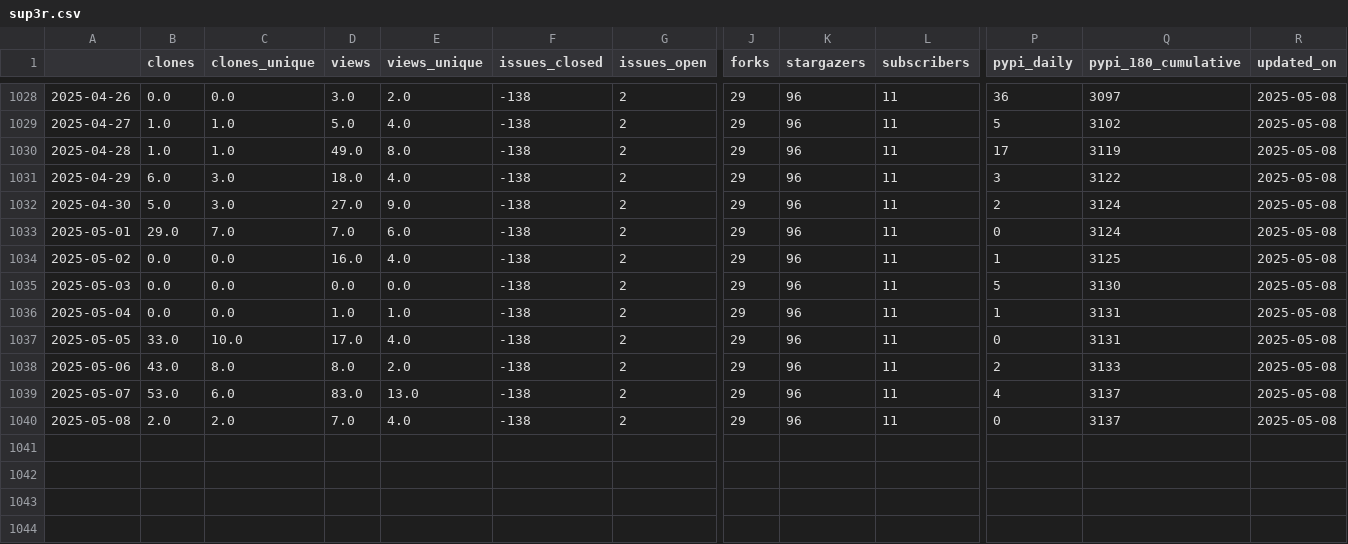
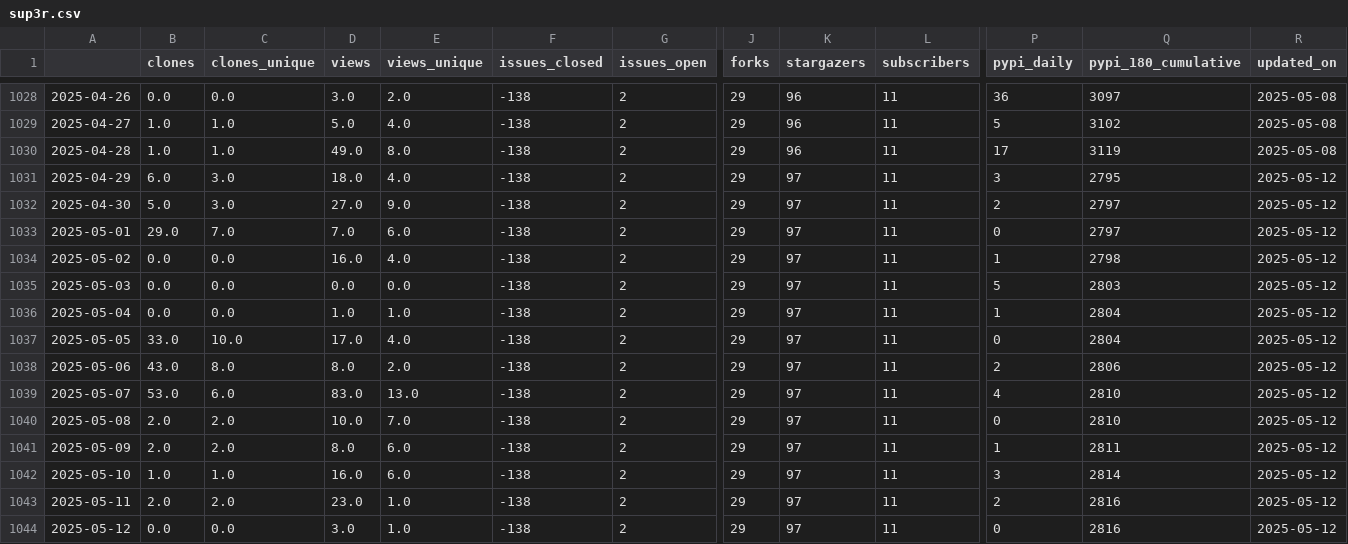
Before and after one commit to malihass/osos, a CSV file: data/sup3r.csv, drawn as a sheet; only a part is shown, gaps mark what is left out; rows hold the shown columns only; the diff names each change by its address in the sheet, - before the commit and + after, or states it on an @@ line.

Commit message:
update osos data and plots

```diff
--- a/data/sup3r.csv
+++ b/data/sup3r.csv
-K1031:K1040 (stargazers): 96
+K1031:K1040 (stargazers): 97
-Q1031 (pypi_180_cumulative): 3122
+Q1031 (pypi_180_cumulative): 2795
-R1031:R1040 (updated_on): 2025-05-08
+R1031:R1040 (updated_on): 2025-05-12
-Q1032:Q1033 (pypi_180_cumulative): 3124
+Q1032:Q1033 (pypi_180_cumulative): 2797
-Q1034 (pypi_180_cumulative): 3125
+Q1034 (pypi_180_cumulative): 2798
-Q1035 (pypi_180_cumulative): 3130
+Q1035 (pypi_180_cumulative): 2803
-Q1036:Q1037 (pypi_180_cumulative): 3131
+Q1036:Q1037 (pypi_180_cumulative): 2804
-Q1038 (pypi_180_cumulative): 3133
+Q1038 (pypi_180_cumulative): 2806
-Q1039:Q1040 (pypi_180_cumulative): 3137
+Q1039:Q1040 (pypi_180_cumulative): 2810
-D1040 (views): 7.0
+D1040 (views): 10.0
-E1040 (views_unique): 4.0
+E1040 (views_unique): 7.0
+row 1041: 2025-05-09 | 2.0 | 2.0 | 8.0 | 6.0 | -138 | 2 | 29 | 97 | 11 | 1 | 2811 | 2025-05-12
+row 1042: 2025-05-10 | 1.0 | 1.0 | 16.0 | 6.0 | -138 | 2 | 29 | 97 | 11 | 3 | 2814 | 2025-05-12
+row 1043: 2025-05-11 | 2.0 | 2.0 | 23.0 | 1.0 | -138 | 2 | 29 | 97 | 11 | 2 | 2816 | 2025-05-12
+row 1044: 2025-05-12 | 0.0 | 0.0 | 3.0 | 1.0 | -138 | 2 | 29 | 97 | 11 | 0 | 2816 | 2025-05-12
```
Also changed, not shown: data/bioreactordesign.csv, data/pelelmex.csv, 15 other files.
